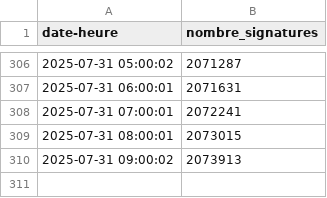
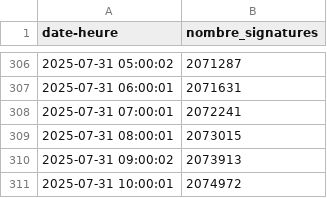
Before and after one commit to briceleborgne/data, a CSV file: data_petition.csv, drawn as a sheet; only a part is shown, gaps mark what is left out.

Commit message:
committing files

```diff
--- a/data_petition.csv
+++ b/data_petition.csv
@@ -310 +310,2 @@ date-heure,nombre_signatures
 2025-07-31 09:00:02,2073913
+2025-07-31 10:00:01,2074972
```
